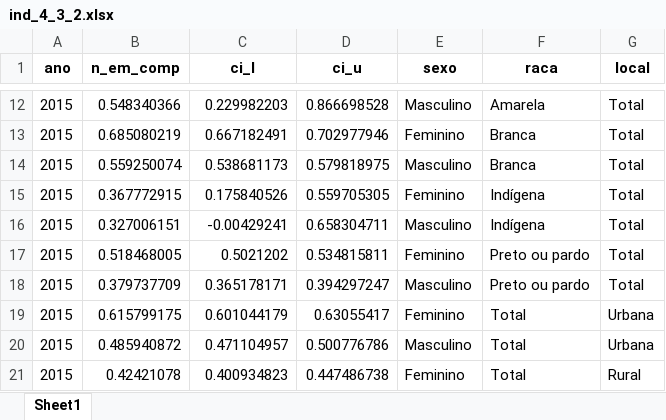
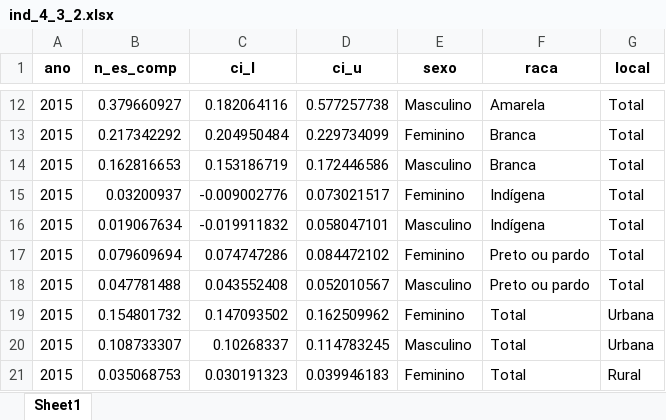
Before and after one commit to EvandroStk9/agenda_2030_decada_afro, an Excel workbook: outputs/mvp/ind_4_3_2/ind_4_3_2.xlsx, sheet Sheet1, drawn as a sheet; only a part is shown, gaps mark what is left out; values as stored, in another font and other column widths than the file's, no borders; the diff covers the shown part only; the diff names each change by its address in the sheet, - before the commit and + after, or states it on an @@ line.

```diff
--- a/outputs/mvp/ind_4_3_2/ind_4_3_2.xlsx (sheet Sheet1)
+++ b/outputs/mvp/ind_4_3_2/ind_4_3_2.xlsx (sheet Sheet1)
-B1: n_em_comp
+B1: n_es_comp
-B12 (n_es_comp): 0.548340366
+B12 (n_es_comp): 0.379660927
-C12 (ci_l): 0.229982203
+C12 (ci_l): 0.182064116
-D12 (ci_u): 0.866698528
+D12 (ci_u): 0.577257738
-B13 (n_es_comp): 0.685080219
+B13 (n_es_comp): 0.217342292
-C13 (ci_l): 0.667182491
+C13 (ci_l): 0.204950484
-D13 (ci_u): 0.702977946
+D13 (ci_u): 0.229734099
-B14 (n_es_comp): 0.559250074
+B14 (n_es_comp): 0.162816653
-C14 (ci_l): 0.538681173
+C14 (ci_l): 0.153186719
-D14 (ci_u): 0.579818975
+D14 (ci_u): 0.172446586
-B15 (n_es_comp): 0.367772915
+B15 (n_es_comp): 0.03200937
-C15 (ci_l): 0.175840526
+C15 (ci_l): -0.009002776
-D15 (ci_u): 0.559705305
+D15 (ci_u): 0.073021517
-B16 (n_es_comp): 0.327006151
+B16 (n_es_comp): 0.019067634
-C16 (ci_l): -0.00429241
+C16 (ci_l): -0.019911832
-D16 (ci_u): 0.658304711
+D16 (ci_u): 0.058047101
-B17 (n_es_comp): 0.518468005
+B17 (n_es_comp): 0.079609694
-C17 (ci_l): 0.5021202
+C17 (ci_l): 0.074747286
-D17 (ci_u): 0.534815811
+D17 (ci_u): 0.084472102
-B18 (n_es_comp): 0.379737709
+B18 (n_es_comp): 0.047781488
-C18 (ci_l): 0.365178171
+C18 (ci_l): 0.043552408
-D18 (ci_u): 0.394297247
+D18 (ci_u): 0.052010567
-B19 (n_es_comp): 0.615799175
+B19 (n_es_comp): 0.154801732
-C19 (ci_l): 0.601044179
+C19 (ci_l): 0.147093502
-D19 (ci_u): 0.63055417
+D19 (ci_u): 0.162509962
-B20 (n_es_comp): 0.485940872
+B20 (n_es_comp): 0.108733307
-C20 (ci_l): 0.471104957
+C20 (ci_l): 0.10268337
-D20 (ci_u): 0.500776786
+D20 (ci_u): 0.114783245
-B21 (n_es_comp): 0.42421078
+B21 (n_es_comp): 0.035068753
-C21 (ci_l): 0.400934823
+C21 (ci_l): 0.030191323
-D21 (ci_u): 0.447486738
+D21 (ci_u): 0.039946183
```
Also changed, not shown: other rows of this sheet, 13 other files.
